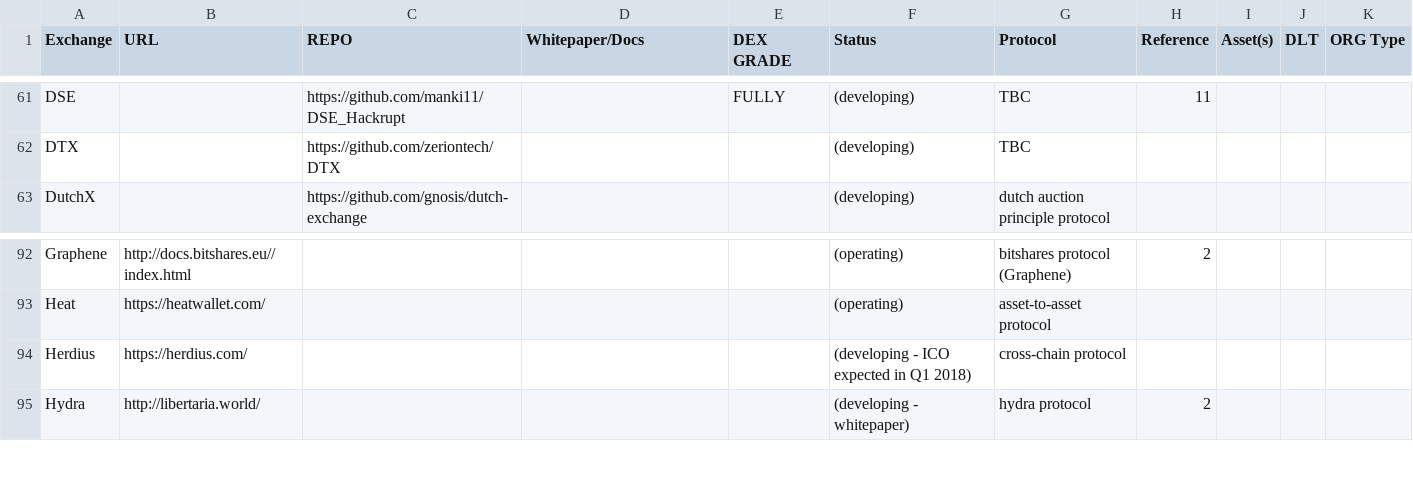
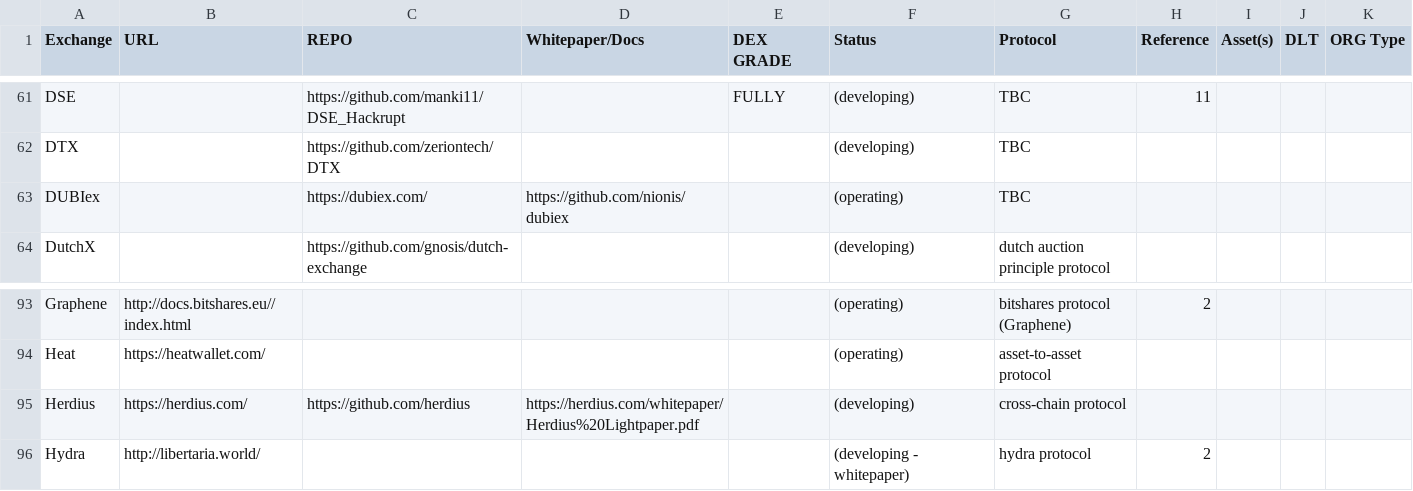
Before and after one commit to eliooses/BTCards, a CSV file: index.csv, drawn as a sheet; only a part is shown, gaps mark what is left out.

Commit message:
DUBIex added

```diff
--- a/index.csv
+++ b/index.csv
@@ -62,2 +62,3 @@ DSE, , https://github.com/manki11/DSE_Hackrupt, , FULLY, (developing), TBC, 11,
 DTX, , https://github.com/zeriontech/DTX, , , (developing), TBC, , , , ,
+DUBIex, , https://dubiex.com/, https://github.com/nionis/dubiex, , (operating), TBC, , , , ,
 DutchX, , https://github.com/gnosis/dutch-exchange, , , (developing), dutch auction principle protocol, , , , ,
@@ -93,3 +94,3 @@ Graphene, http://docs.bitshares.eu//index.html, , , , (operating), bitshares pro
 Heat, https://heatwallet.com/, , , , (operating), asset-to-asset protocol, , , , ,
-Herdius, https://herdius.com/, , , , (developing - ICO expected in Q1 2018), cross-chain protocol, , , , ,
+Herdius, https://herdius.com/, https://github.com/herdius, https://herdius.com/whitepaper/Herdius%20Lightpaper.pdf, , (developing), cross-chain protocol, , , , ,
 Hydra, http://libertaria.world/, , , , (developing - whitepaper), hydra protocol, 2, , , ,
```
Also changed, not shown: 1 other file.
